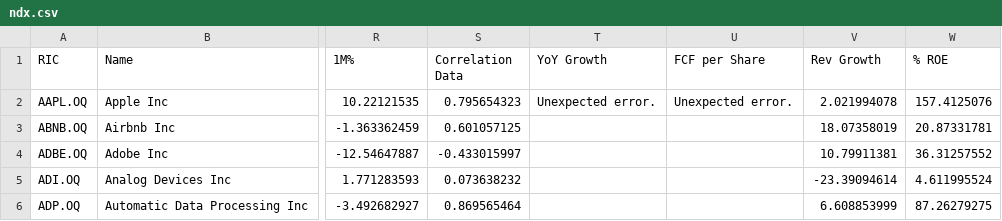
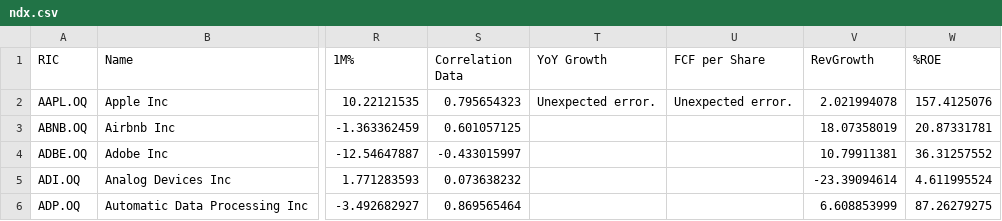
Before and after one commit to aceclub01/cerebro, a CSV file: ndx.csv, drawn as a sheet; only a part is shown, gaps mark what is left out; the diff names each change by its address in the sheet, - before the commit and + after, or states it on an @@ line.

```diff
--- a/ndx.csv
+++ b/ndx.csv
-V1: Rev Growth
+V1: RevGrowth
-W1: % ROE
+W1: %ROE
```
Also changed, not shown: 7 other files.
